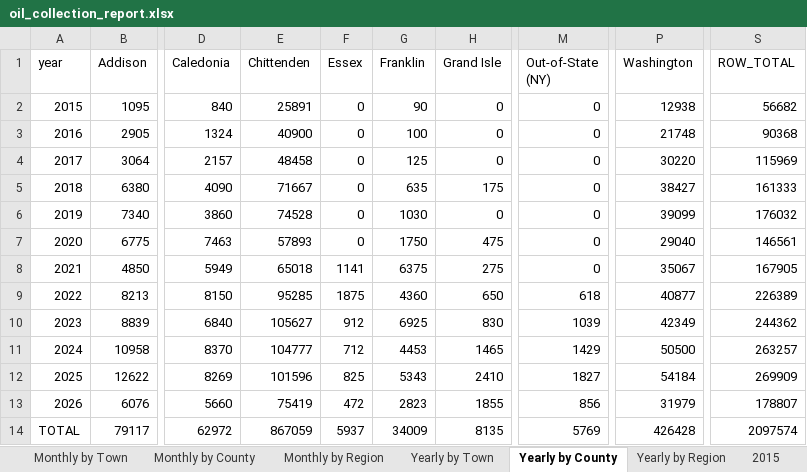
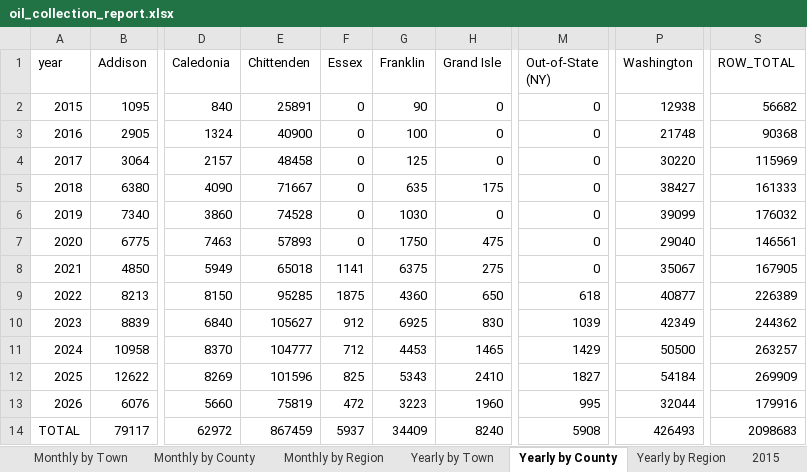
Before and after one commit to burnssargent-eng/blackbear_dashboard, an Excel workbook: oil_collection_report.xlsx, sheet Yearly by County, drawn as a sheet; only a part is shown, gaps mark what is left out; values as stored, in another font and other column widths than the file's, no borders; the diff names each change by its address in the sheet, - before the commit and + after, or states it on an @@ line.

```diff
--- a/oil_collection_report.xlsx (sheet Yearly by County)
+++ b/oil_collection_report.xlsx (sheet Yearly by County)
-E13 (Chittenden): 75419
+E13 (Chittenden): 75819
-G13 (Franklin): 2823
+G13 (Franklin): 3223
-H13 (Grand Isle): 1855
+H13 (Grand Isle): 1960
-M13 (Out-of-State (NY)): 856
+M13 (Out-of-State (NY)): 995
-P13 (Washington): 31979
+P13 (Washington): 32044
-S13 (ROW_TOTAL): 178807
+S13 (ROW_TOTAL): 179916
-E14 (Chittenden): 867059
+E14 (Chittenden): 867459
-G14 (Franklin): 34009
+G14 (Franklin): 34409
-H14 (Grand Isle): 8135
+H14 (Grand Isle): 8240
-M14 (Out-of-State (NY)): 5769
+M14 (Out-of-State (NY)): 5908
-P14 (Washington): 426428
+P14 (Washington): 426493
-S14 (ROW_TOTAL): 2097574
+S14 (ROW_TOTAL): 2098683
```
Also changed, not shown: sheet Yearly by Town, sheet Monthly by Town, sheet Monthly by County, sheet Yearly by Region, sheet Monthly by Region, sheet 2026, 2 more sheets, 3 other files.
